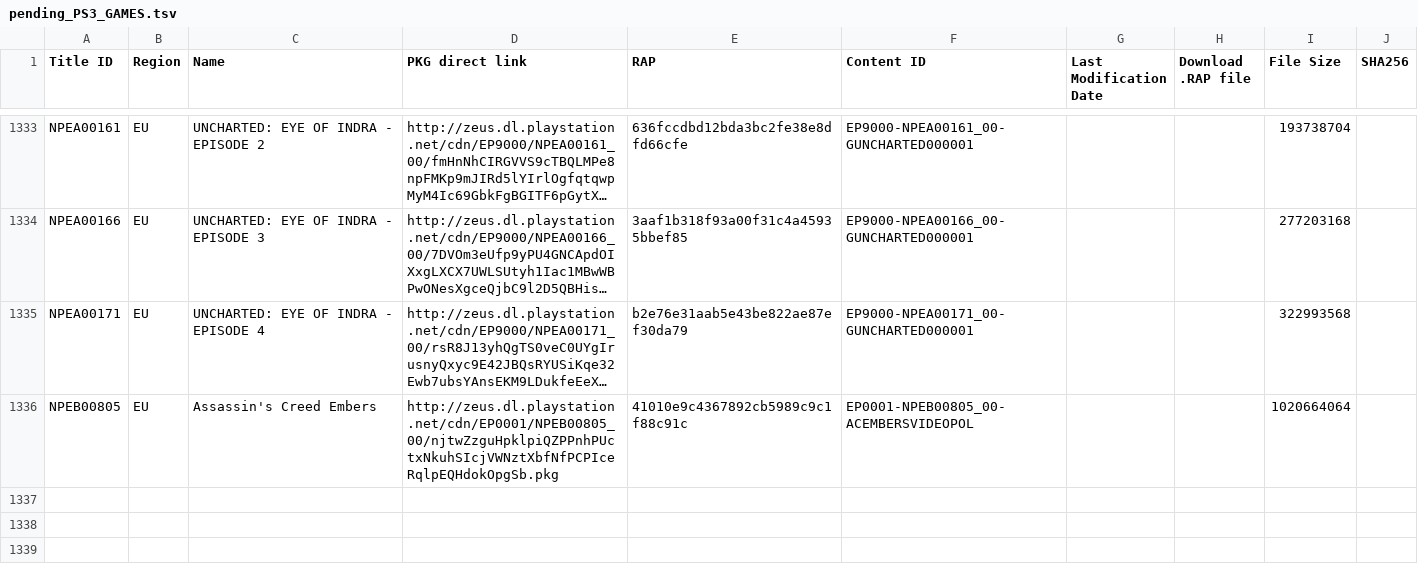
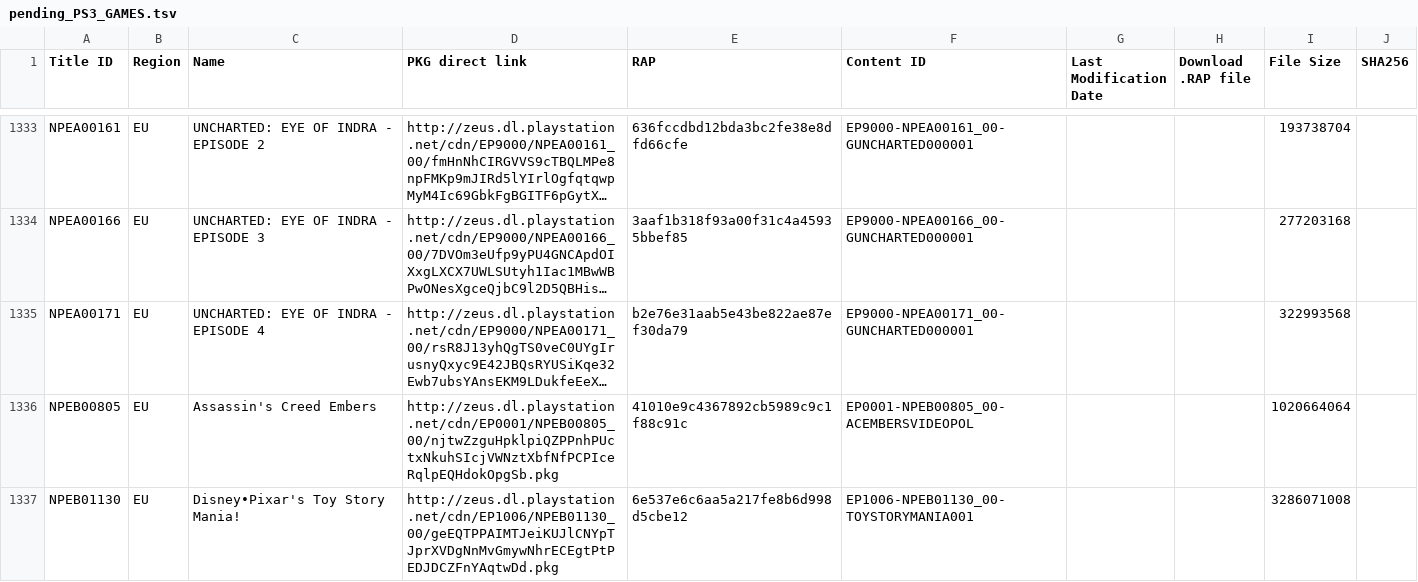
Before and after one commit to jy95/pkgi-ps3-nopaystation, a TSV file: input/pending_PS3_GAMES.tsv, drawn as a sheet; only a part is shown, gaps mark what is left out; long unchanged cells end in …; the diff names each change by its address in the sheet, - before the commit and + after, or states it on an @@ line.

```diff
--- a/input/pending_PS3_GAMES.tsv
+++ b/input/pending_PS3_GAMES.tsv
+row 1337: NPEB01130 | EU | Disney•Pixar's Toy Story Mania! | http://zeus.dl.playstation.net/cdn/EP1006/NPEB01130_00/geEQTPPAIMTJeiKUJlCNYpTJprXVDgNnMvGmywNhrECEgtPtPEDJDCZFnYAqtwDd.pkg | 6e537e6c6aa5a217fe8b6d998d5cbe12 | EP1006-NPEB01130_00-TOYSTORYMANIA001 |  |  | 3286071008
```
Also changed, not shown: input/pending_PS3_THEMES.tsv, output/pkgi_games_pending.csv, 4 other files.
